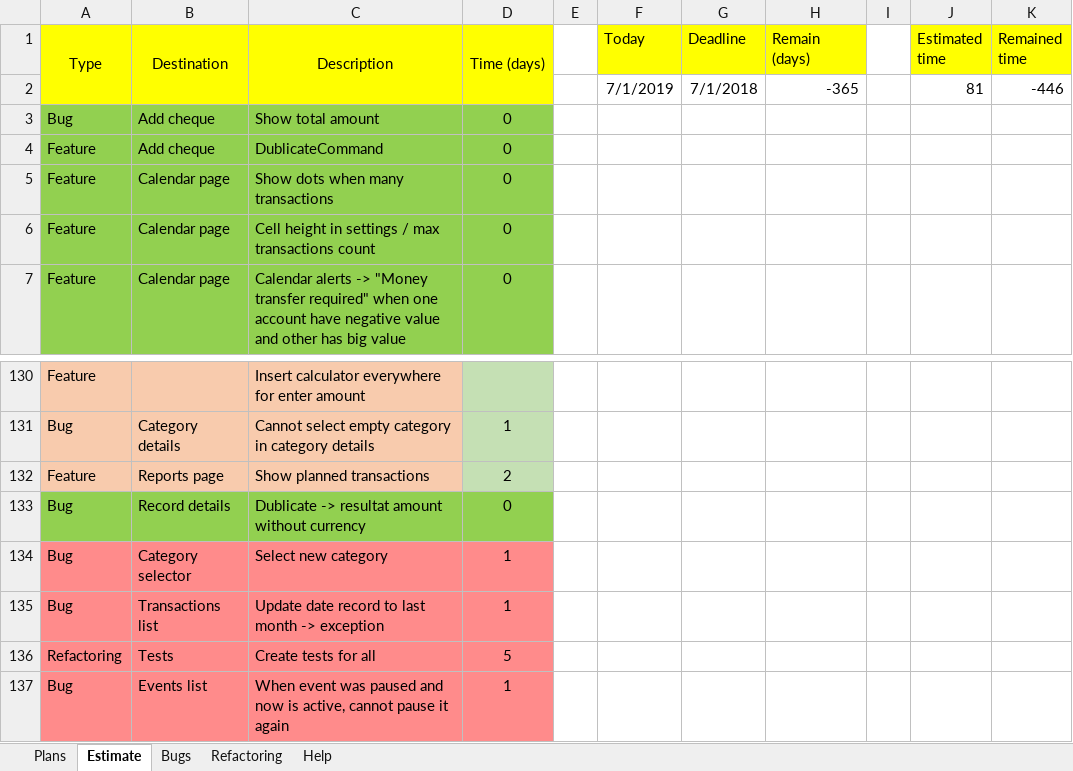
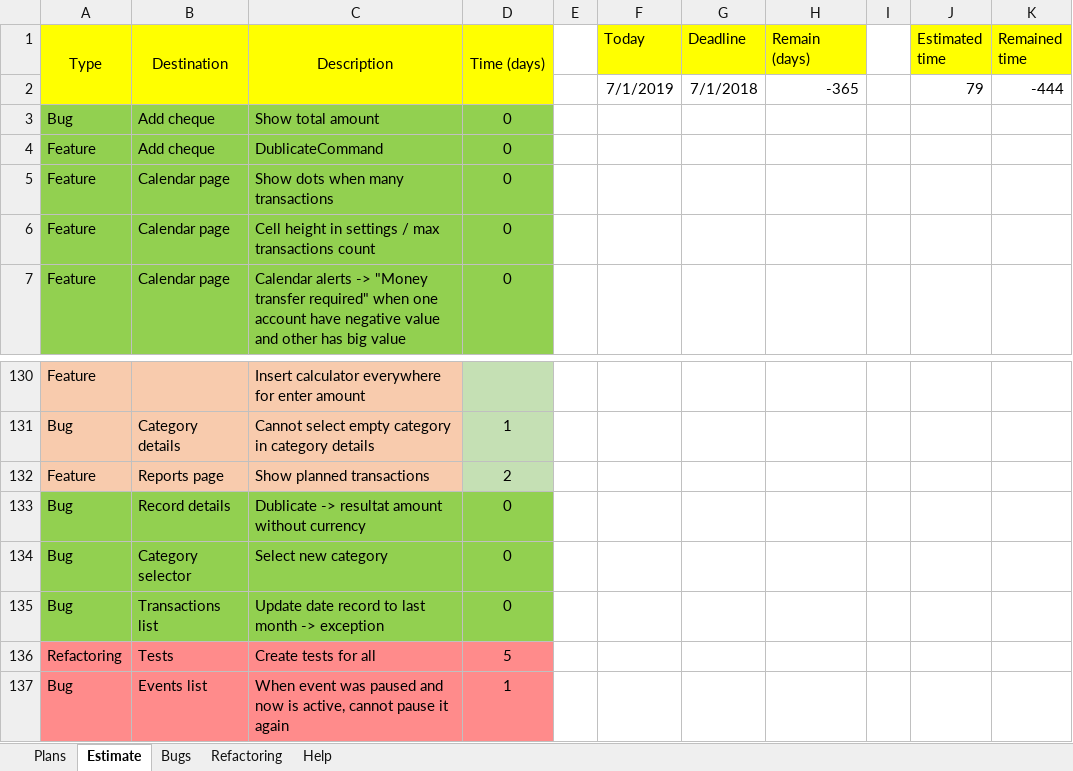
Before and after one commit to Irina1408/MoneyChest.Wpf, an Excel workbook: Tasks.xlsx, sheet Estimate, drawn as a sheet; only a part is shown, gaps mark what is left out; values as stored, in another font and other column widths than the file's, no borders; the diff names each change by its address in the sheet, - before the commit and + after, or states it on an @@ line.

```diff
--- a/Tasks.xlsx (sheet Estimate)
+++ b/Tasks.xlsx (sheet Estimate)
-J2 (Estimated time): 81
+J2 (Estimated time): 79
-K2 (Remained time): -446
+K2 (Remained time): -444
-A134:D135 fill: #FF8B8B
+A134:D135 fill: #92D050
-D134:D135 (Time (days)): 1
+D134:D135 (Time (days)): 0
```
Also changed, not shown: 2 other files.
